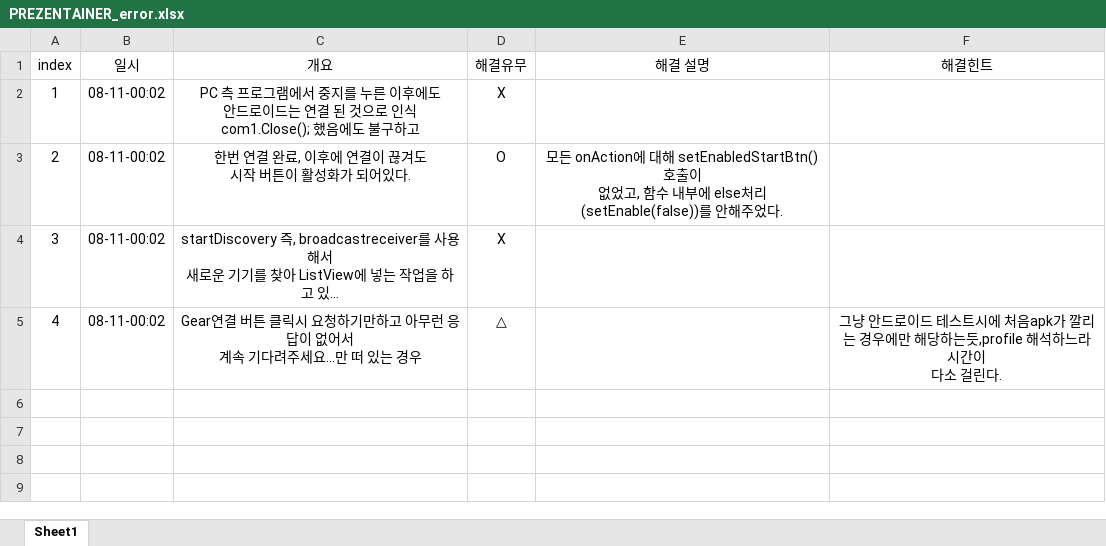
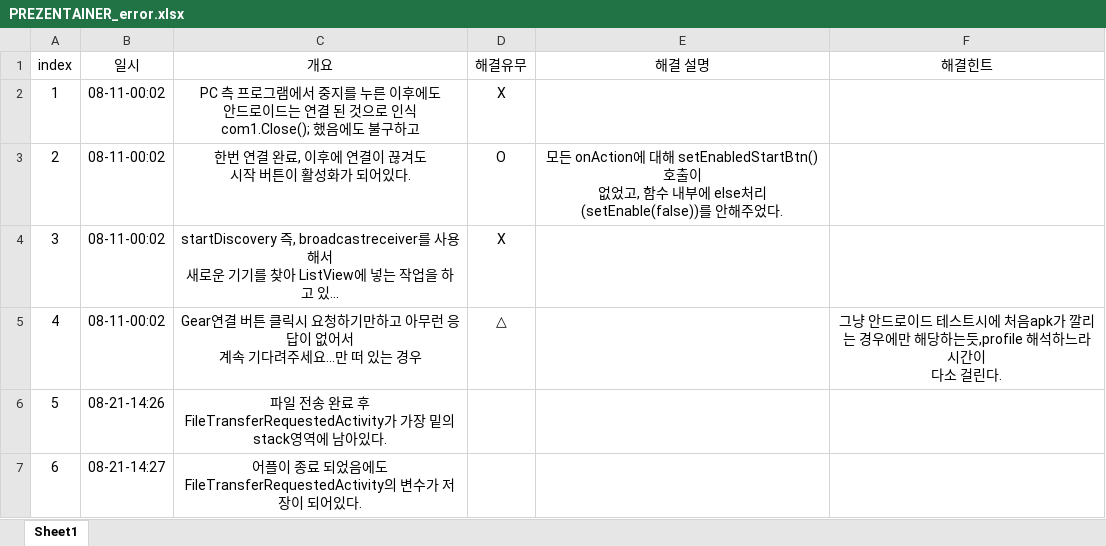
Before and after one commit to quki/PREZENTAINER, an Excel workbook: PREZENTAINER_error.xlsx, sheet Sheet1, drawn as a sheet; long unchanged cells end in …; values as stored, in another font and other column widths than the file's, no borders; ↵ is a line break in a cell; the diff names each change by its address in the sheet, - before the commit and + after, or states it on an @@ line.

```diff
--- a/PREZENTAINER_error.xlsx (sheet Sheet1)
+++ b/PREZENTAINER_error.xlsx (sheet Sheet1)
+row 6: 5 | 08-21-14:26 | 파일 전송 완료 후 ↵ FileTransferRequestedActivity가 가장 밑의 stack영역에 남아있다.
+row 7: 6 | 08-21-14:27 | 어플이 종료 되었음에도 ↵ FileTransferRequestedActivity의 변수가 저장이 되어있다.
```
Also changed, not shown: 25 other files.
